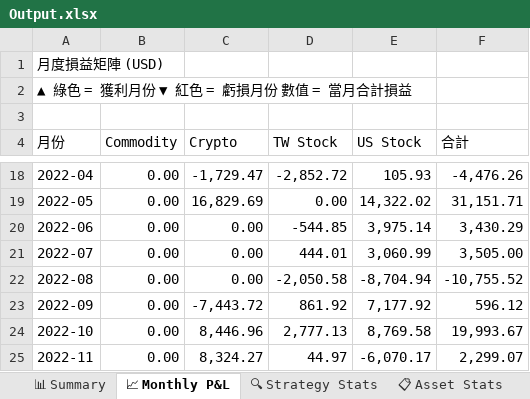
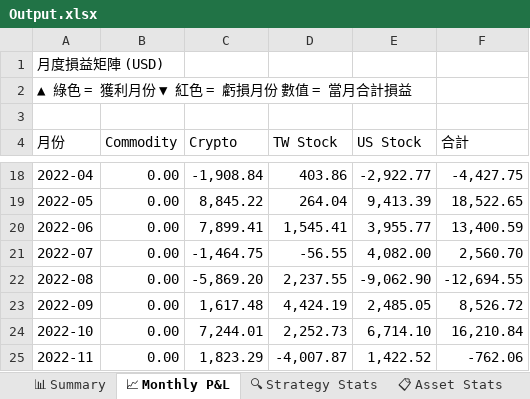
Before and after one commit to RickHSIAO/Quantitative-Trading, an Excel workbook: output/Output.xlsx, sheet 📈 Monthly P&L, drawn as a sheet; only a part is shown, gaps mark what is left out; values as stored, in another font and other column widths than the file's, no cell formats; charts and pictures and conditional formats not drawn; the diff covers the shown part only; the diff names each change by its address in the sheet, - before the commit and + after, or states it on an @@ line.

```diff
--- a/output/Output.xlsx (sheet 📈 Monthly P&L)
+++ b/output/Output.xlsx (sheet 📈 Monthly P&L)
-C18 (Crypto): -1,729.47
+C18 (Crypto): -1,908.84
-D18 (TW Stock): -2,852.72
+D18 (TW Stock): 403.86
-E18 (US Stock): 105.93
+E18 (US Stock): -2,922.77
-F18 (合計): -4,476.26
+F18 (合計): -4,427.75
-C19 (Crypto): 16,829.69
+C19 (Crypto): 8,845.22
-D19 (TW Stock): 0.00
+D19 (TW Stock): 264.04
-E19 (US Stock): 14,322.02
+E19 (US Stock): 9,413.39
-F19 (合計): 31,151.71
+F19 (合計): 18,522.65
-C20 (Crypto): 0.00
+C20 (Crypto): 7,899.41
-D20 (TW Stock): -544.85
+D20 (TW Stock): 1,545.41
-E20 (US Stock): 3,975.14
+E20 (US Stock): 3,955.77
-F20 (合計): 3,430.29
+F20 (合計): 13,400.59
-C21 (Crypto): 0.00
+C21 (Crypto): -1,464.75
-D21 (TW Stock): 444.01
+D21 (TW Stock): -56.55
-E21 (US Stock): 3,060.99
+E21 (US Stock): 4,082.00
-F21 (合計): 3,505.00
+F21 (合計): 2,560.70
-C22 (Crypto): 0.00
+C22 (Crypto): -5,869.20
-D22 (TW Stock): -2,050.58
+D22 (TW Stock): 2,237.55
-E22 (US Stock): -8,704.94
+E22 (US Stock): -9,062.90
-F22 (合計): -10,755.52
+F22 (合計): -12,694.55
-C23 (Crypto): -7,443.72
+C23 (Crypto): 1,617.48
-D23 (TW Stock): 861.92
+D23 (TW Stock): 4,424.19
-E23 (US Stock): 7,177.92
+E23 (US Stock): 2,485.05
-F23 (合計): 596.12
+F23 (合計): 8,526.72
-C24 (Crypto): 8,446.96
+C24 (Crypto): 7,244.01
-D24 (TW Stock): 2,777.13
+D24 (TW Stock): 2,252.73
-E24 (US Stock): 8,769.58
+E24 (US Stock): 6,714.10
-F24 (合計): 19,993.67
+F24 (合計): 16,210.84
-C25 (Crypto): 8,324.27
+C25 (Crypto): 1,823.29
-D25 (TW Stock): 44.97
+D25 (TW Stock): -4,007.87
-E25 (US Stock): -6,070.17
+E25 (US Stock): 1,422.52
-F25 (合計): 2,299.07
+F25 (合計): -762.06
```
Also changed, not shown: 234 edited cells elsewhere in this sheet, sheet 📋 All Trades, sheet 📊 Summary, sheet 2024, sheet 2023, sheet 2025, sheet 2022, 5 more sheets, cell formats, 5 other files.
